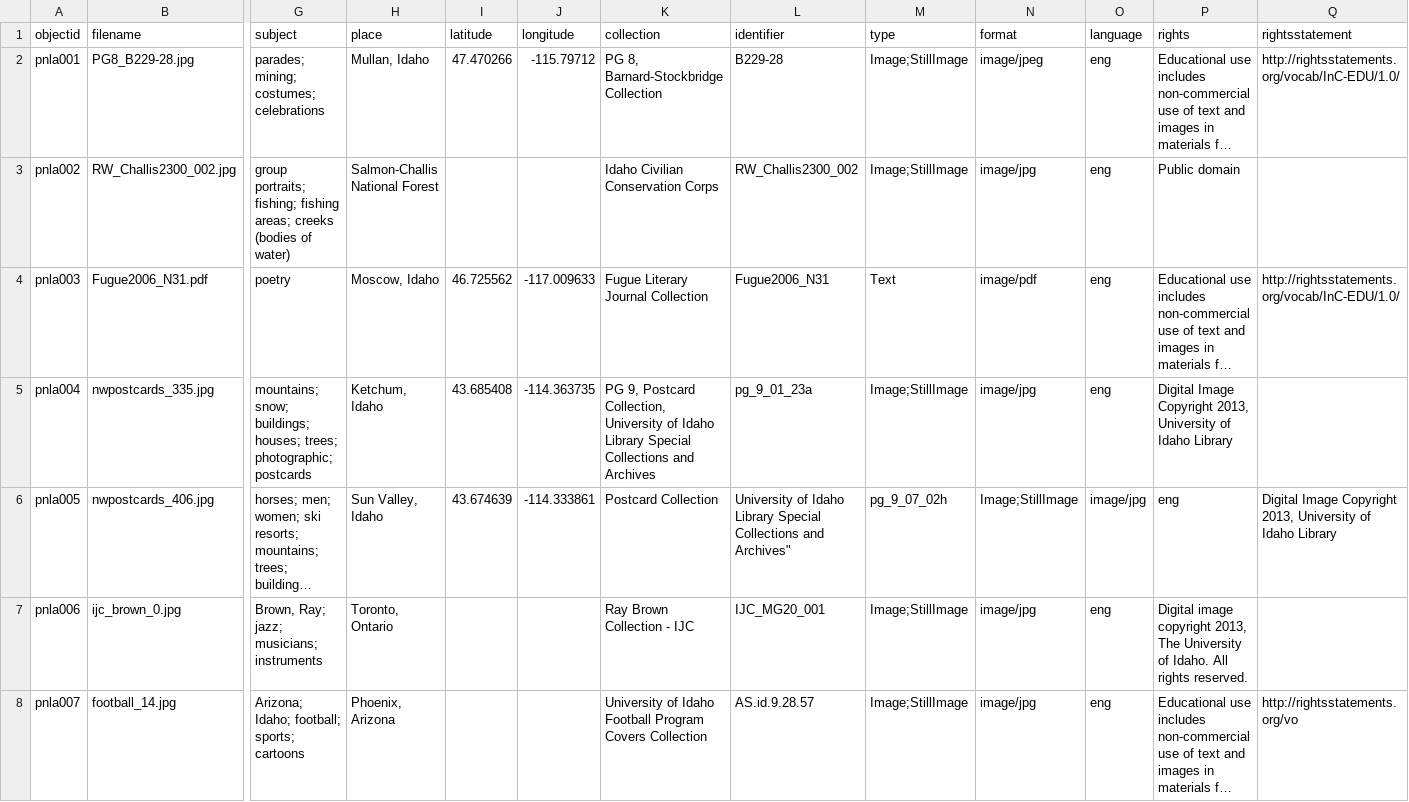
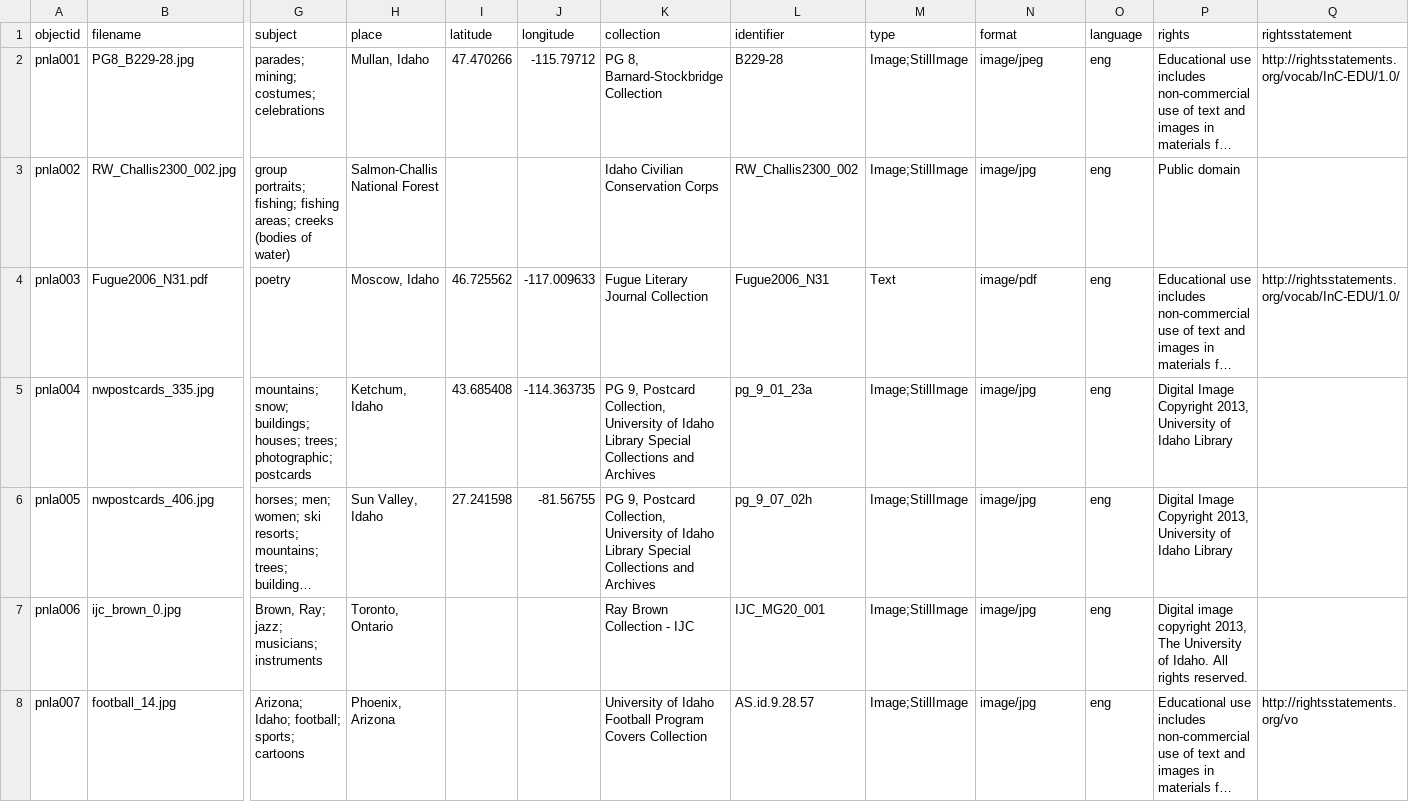
Before and after one commit to deck4106/testrepository-, a CSV file: _data/pnla-metadata.csv, drawn as a sheet; only a part is shown, gaps mark what is left out; long unchanged cells end in …; the diff covers the shown part only; the diff names each change by its address in the sheet, - before the commit and + after, or states it on an @@ line.

Commit message:
back to original

```diff
--- a/_data/pnla-metadata.csv
+++ b/_data/pnla-metadata.csv
-I6 (latitude): 43.674639
+I6 (latitude): 27.241598
-J6 (longitude): -114.333861
+J6 (longitude): -81.56755
-K6 (collection): Postcard Collection
+K6 (collection): PG 9, Postcard Collection, University of Idaho Library Special Collections and Archives
-L6 (identifier): University of Idaho Library Special Collections and Archives"
+L6 (identifier): pg_9_07_02h
-M6 (type): pg_9_07_02h
+M6 (type): Image;StillImage
-N6 (format): Image;StillImage
+N6 (format): image/jpg
-O6 (language): image/jpg
+O6 (language): eng
-P6 (rights): eng
+P6 (rights): Digital Image Copyright 2013, University of Idaho Library
-Q6 (rightsstatement): Digital Image Copyright 2013, University of Idaho Library
+Q6 (rightsstatement): (empty)
```
Also changed, not shown: 1 edited cell elsewhere in this file.
